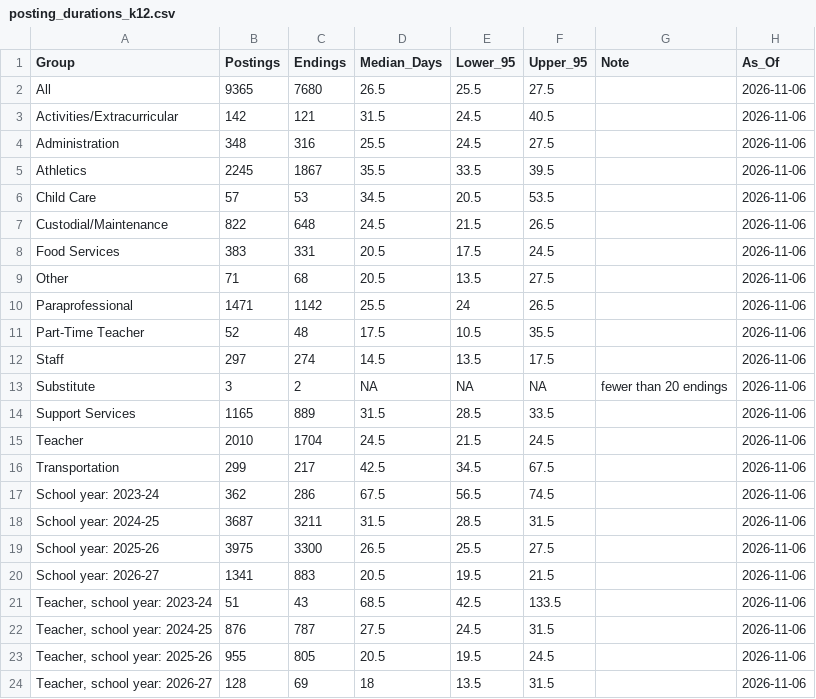
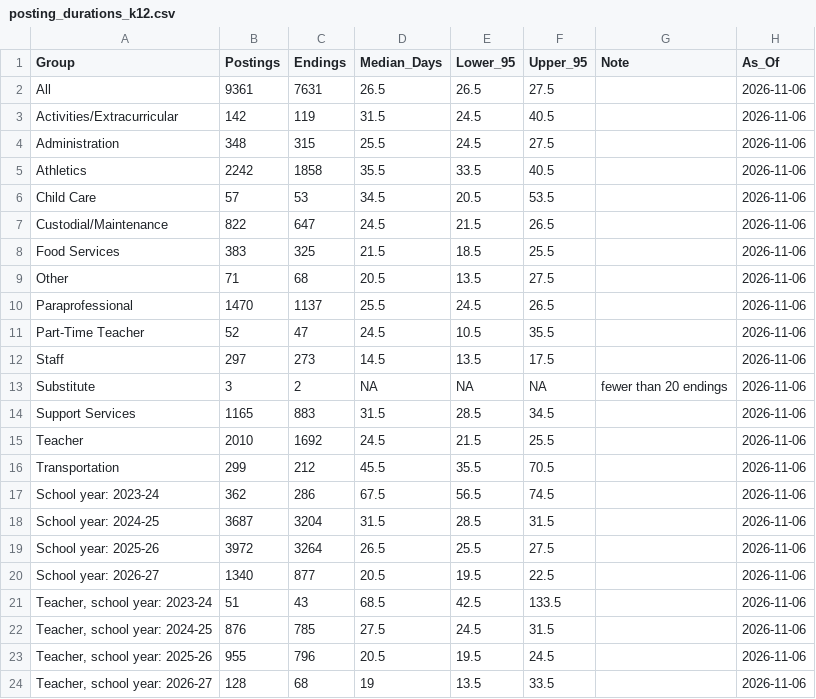
Before and after one commit to MPerk78/Wyoming-Education-Jobs-Dashboard, a CSV file: posting_durations_k12.csv, drawn as a sheet.

```diff
--- a/posting_durations_k12.csv
+++ b/posting_durations_k12.csv
@@ -1,24 +1,24 @@
 "Group","Postings","Endings","Median_Days","Lower_95","Upper_95","Note","As_Of"
-"All",9365,7680,26.5,25.5,27.5,"","2026-11-06"
-"Activities/Extracurricular",142,121,31.5,24.5,40.5,"","2026-11-06"
-"Administration",348,316,25.5,24.5,27.5,"","2026-11-06"
-"Athletics",2245,1867,35.5,33.5,39.5,"","2026-11-06"
+"All",9361,7631,26.5,26.5,27.5,"","2026-11-06"
+"Activities/Extracurricular",142,119,31.5,24.5,40.5,"","2026-11-06"
+"Administration",348,315,25.5,24.5,27.5,"","2026-11-06"
+"Athletics",2242,1858,35.5,33.5,40.5,"","2026-11-06"
 "Child Care",57,53,34.5,20.5,53.5,"","2026-11-06"
-"Custodial/Maintenance",822,648,24.5,21.5,26.5,"","2026-11-06"
-"Food Services",383,331,20.5,17.5,24.5,"","2026-11-06"
+"Custodial/Maintenance",822,647,24.5,21.5,26.5,"","2026-11-06"
+"Food Services",383,325,21.5,18.5,25.5,"","2026-11-06"
 "Other",71,68,20.5,13.5,27.5,"","2026-11-06"
-"Paraprofessional",1471,1142,25.5,24,26.5,"","2026-11-06"
-"Part-Time Teacher",52,48,17.5,10.5,35.5,"","2026-11-06"
-"Staff",297,274,14.5,13.5,17.5,"","2026-11-06"
+"Paraprofessional",1470,1137,25.5,24.5,26.5,"","2026-11-06"
+"Part-Time Teacher",52,47,24.5,10.5,35.5,"","2026-11-06"
+"Staff",297,273,14.5,13.5,17.5,"","2026-11-06"
 "Substitute",3,2,NA,NA,NA,"fewer than 20 endings","2026-11-06"
-"Support Services",1165,889,31.5,28.5,33.5,"","2026-11-06"
-"Teacher",2010,1704,24.5,21.5,24.5,"","2026-11-06"
-"Transportation",299,217,42.5,34.5,67.5,"","2026-11-06"
+"Support Services",1165,883,31.5,28.5,34.5,"","2026-11-06"
+"Teacher",2010,1692,24.5,21.5,25.5,"","2026-11-06"
+"Transportation",299,212,45.5,35.5,70.5,"","2026-11-06"
 "School year: 2023-24",362,286,67.5,56.5,74.5,"","2026-11-06"
-"School year: 2024-25",3687,3211,31.5,28.5,31.5,"","2026-11-06"
-"School year: 2025-26",3975,3300,26.5,25.5,27.5,"","2026-11-06"
-"School year: 2026-27",1341,883,20.5,19.5,21.5,"","2026-11-06"
+"School year: 2024-25",3687,3204,31.5,28.5,31.5,"","2026-11-06"
+"School year: 2025-26",3972,3264,26.5,25.5,27.5,"","2026-11-06"
+"School year: 2026-27",1340,877,20.5,19.5,22.5,"","2026-11-06"
 "Teacher, school year: 2023-24",51,43,68.5,42.5,133.5,"","2026-11-06"
-"Teacher, school year: 2024-25",876,787,27.5,24.5,31.5,"","2026-11-06"
-"Teacher, school year: 2025-26",955,805,20.5,19.5,24.5,"","2026-11-06"
-"Teacher, school year: 2026-27",128,69,18,13.5,31.5,"","2026-11-06"
+"Teacher, school year: 2024-25",876,785,27.5,24.5,31.5,"","2026-11-06"
+"Teacher, school year: 2025-26",955,796,20.5,19.5,24.5,"","2026-11-06"
+"Teacher, school year: 2026-27",128,68,19,13.5,33.5,"","2026-11-06"
```
Also changed, not shown: Wy_Ed_Jobs/combinedclean.csv, Wy_Ed_Jobs/posting_first_seen.csv, 8 other files.
